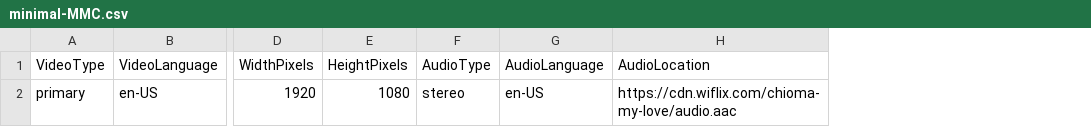
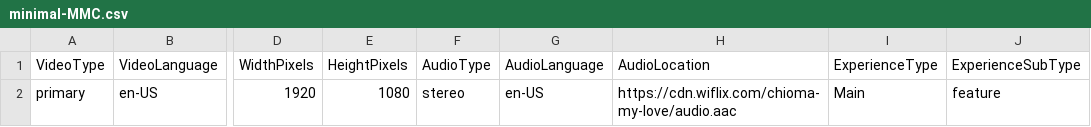
Before and after one commit to IdrisAkintobi/mdmec-xml-formatter, a CSV file: samples/csv/minimal-MMC.csv, drawn as a sheet; only a part is shown, gaps mark what is left out; the diff names each change by its address in the sheet, - before the commit and + after, or states it on an @@ line.

```diff
--- a/samples/csv/minimal-MMC.csv
+++ b/samples/csv/minimal-MMC.csv
+column I (ExperienceType), row 2: Main
+column J (ExperienceSubType), row 2: feature
```
Also changed, not shown: samples/csv/minimal-MEC.csv, samples/csv/optimized-MEC.csv, 1 other file.
